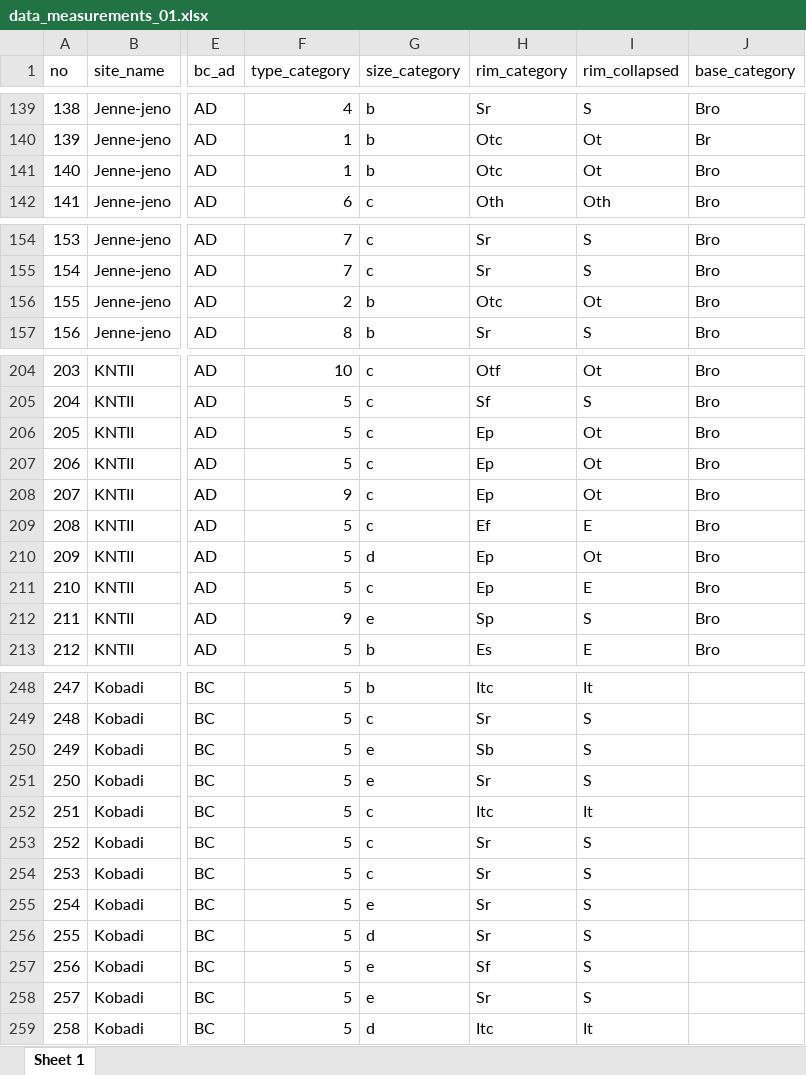
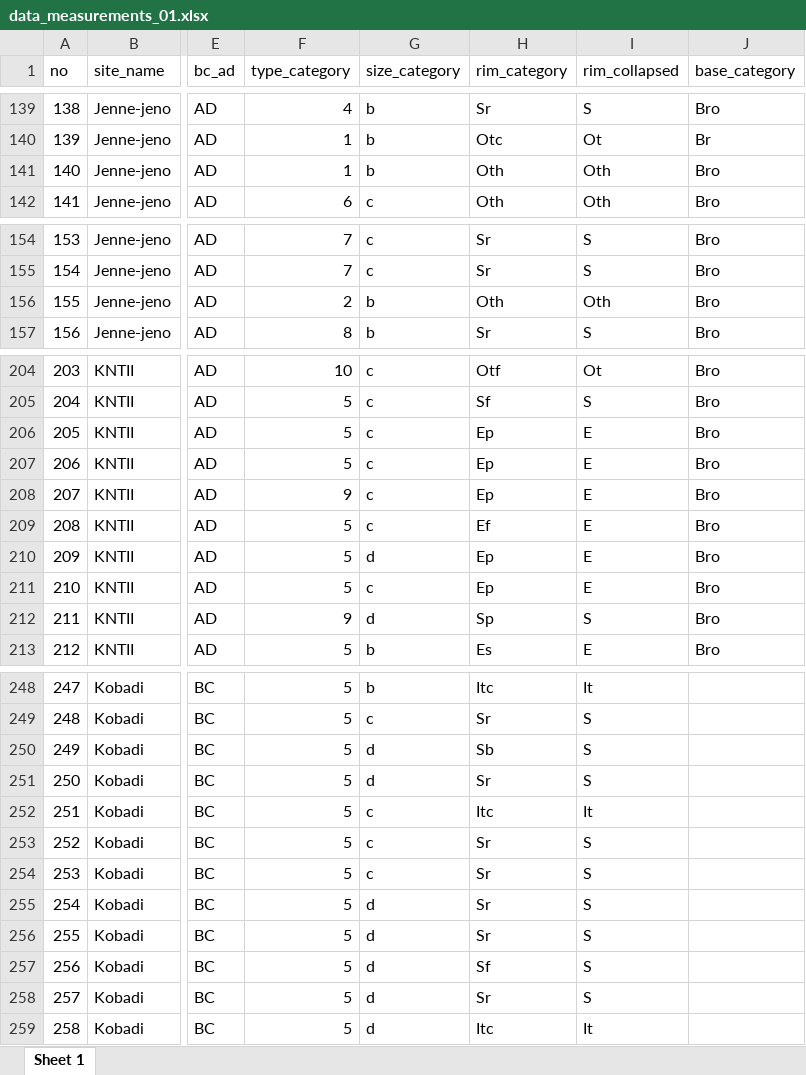
Before and after one commit to soerenfp/PotteryChronology_IND, an Excel workbook: analysis/data/raw_data/data_measurements_01.xlsx, sheet Sheet 1, drawn as a sheet; only a part is shown, gaps mark what is left out; values as stored, in another font and other column widths than the file's, no borders; the diff covers the shown part only; the diff names each change by its address in the sheet, - before the commit and + after, or states it on an @@ line.

```diff
--- a/analysis/data/raw_data/data_measurements_01.xlsx (sheet Sheet 1)
+++ b/analysis/data/raw_data/data_measurements_01.xlsx (sheet Sheet 1)
-H141 (rim_category): Otc
+H141 (rim_category): Oth
-I141 (rim_collapsed): Ot
+I141 (rim_collapsed): Oth
-H156 (rim_category): Otc
+H156 (rim_category): Oth
-I156 (rim_collapsed): Ot
+I156 (rim_collapsed): Oth
-I206:I208 (rim_collapsed): Ot
+I206:I208 (rim_collapsed): E
-I210 (rim_collapsed): Ot
+I210 (rim_collapsed): E
-G212 (size_category): e
+G212 (size_category): d
-G250:G251 (size_category): e
+G250:G251 (size_category): d
-G255 (size_category): e
+G255 (size_category): d
-G257:G258 (size_category): e
+G257:G258 (size_category): d
```
Also changed, not shown: 47 edited cells elsewhere in this sheet, 4 other files.
